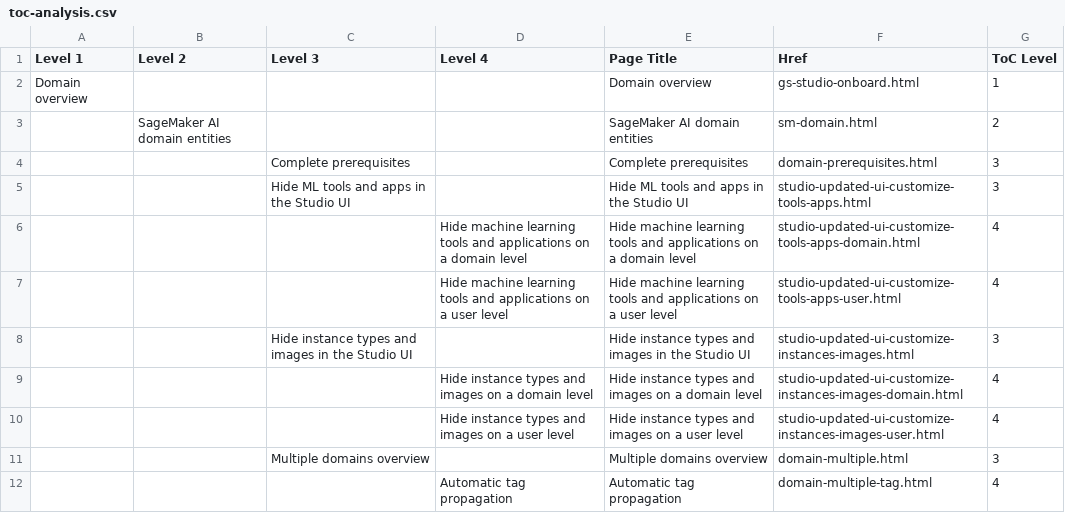
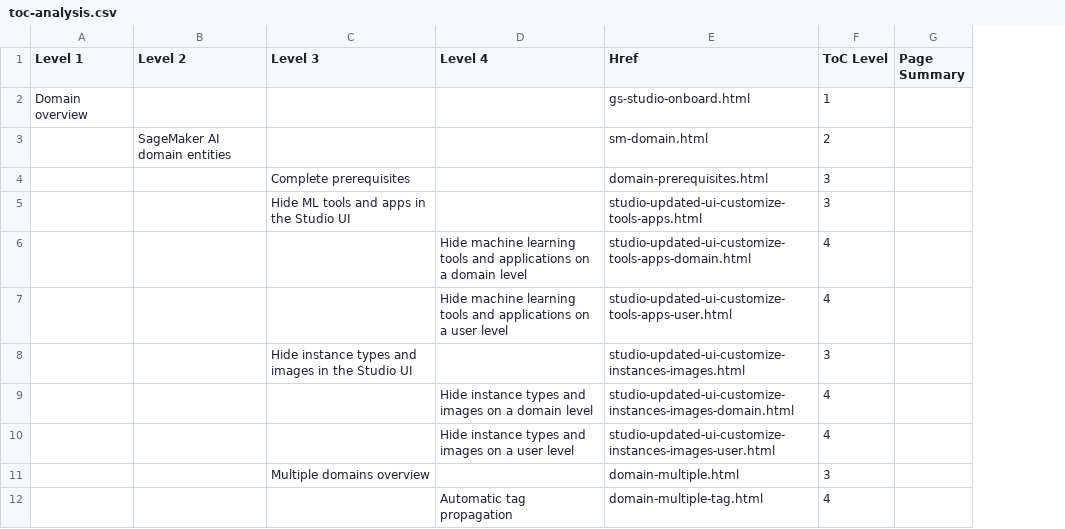
Before and after one commit to mfong955/toc-restructure, a CSV file: output/toc-analysis.csv, drawn as a sheet; only a part is shown; removed rows and columns are numbered as before the commit, all else as after; the diff names each change by its address in the sheet, - before the commit and + after, or states it on an @@ line.

```diff
--- a/output/toc-analysis.csv
+++ b/output/toc-analysis.csv
-column E (Page Title), rows 2-12: Domain overview | SageMaker AI domain entities | Complete prerequisites | Hide ML tools and apps in the Studio UI | Hide machine learning tools and applications on a domain level | Hide machine learning tools and applications on a user level | Hide instance types and images in the Studio UI | Hide instance types and images on a domain level | Hide instance types and images on a user level | Multiple domains overview | Automatic tag propagation
+column G (Page Summary), empty
```
Also changed, not shown: 10 other files.
